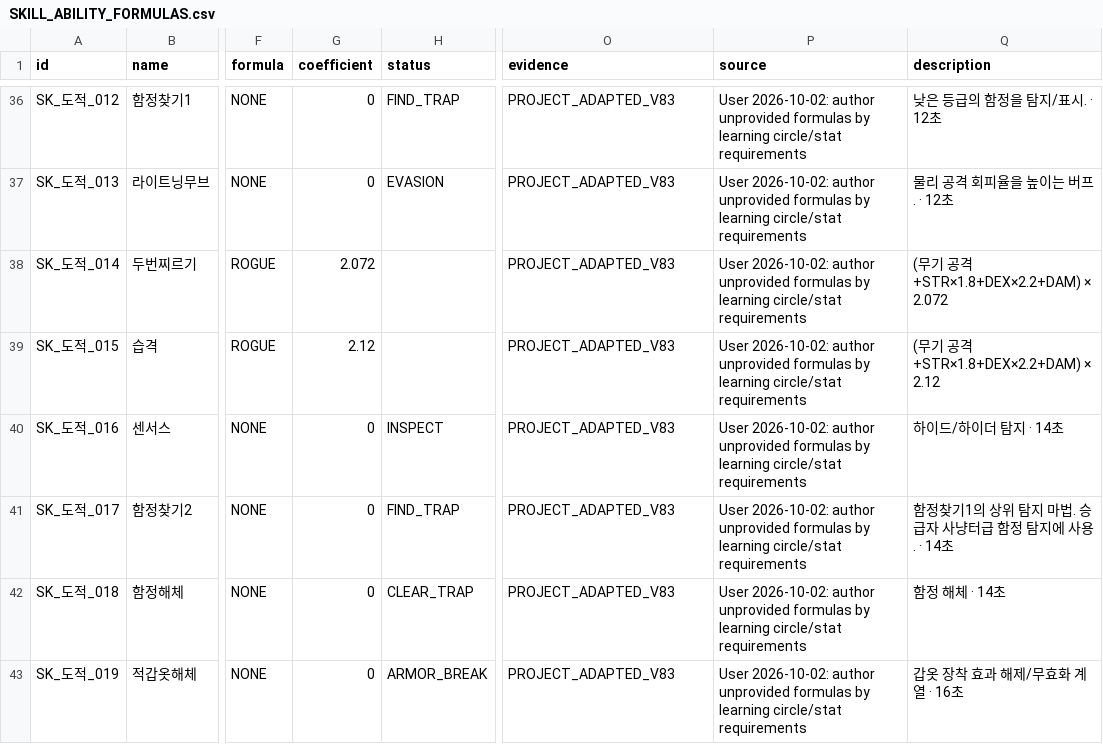
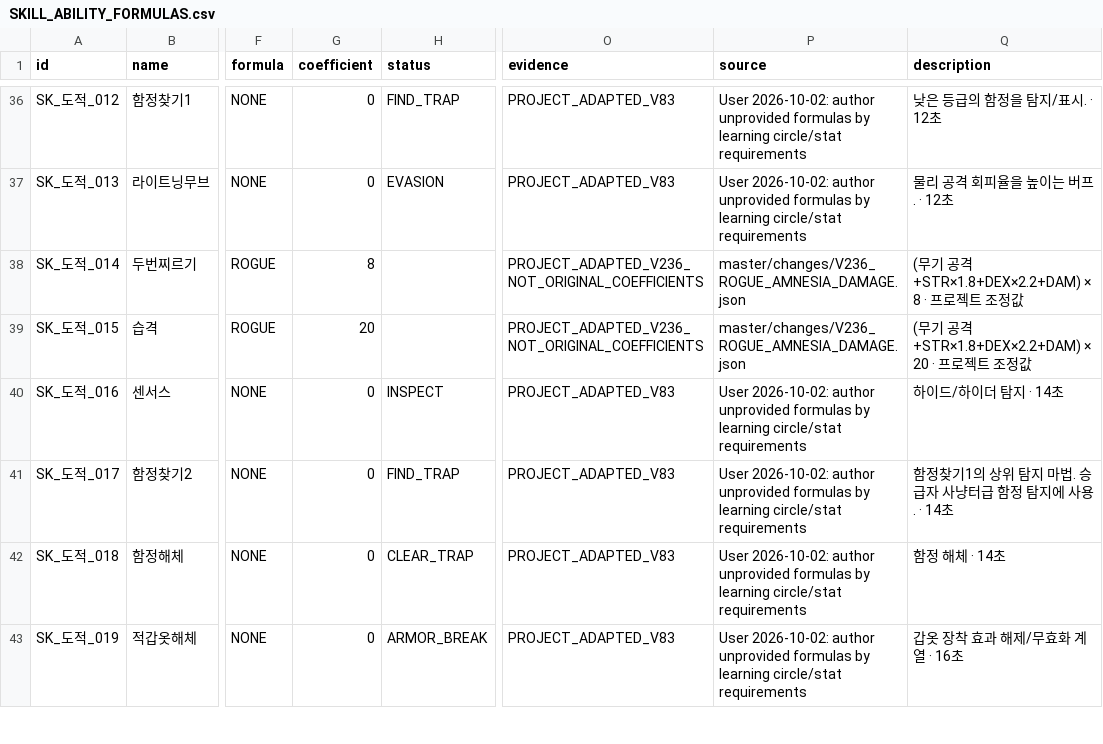
Before and after one commit to ChanJoos/Project_dark_android, a CSV file: docs/SKILL_ABILITY_FORMULAS.csv, drawn as a sheet; only a part is shown, gaps mark what is left out; the diff covers the shown part only; the diff names each change by its address in the sheet, - before the commit and + after, or states it on an @@ line.

Commit message:
[rogue-amnesia-v236] Fix facing-ray timed passive and incoming x2; differentiate weak generic rogue damage

```diff
--- a/docs/SKILL_ABILITY_FORMULAS.csv
+++ b/docs/SKILL_ABILITY_FORMULAS.csv
-G38 (coefficient): 2.072
+G38 (coefficient): 8
-O38:O39 (evidence): PROJECT_ADAPTED_V83
+O38:O39 (evidence): PROJECT_ADAPTED_V236_NOT_ORIGINAL_COEFFICIENTS
-P38:P39 (source): User 2026-10-02: author unprovided formulas by learning circle/stat requirements
+P38:P39 (source): master/changes/V236_ROGUE_AMNESIA_DAMAGE.json
-Q38 (description): (무기 공격+STR×1.8+DEX×2.2+DAM) × 2.072
+Q38 (description): (무기 공격+STR×1.8+DEX×2.2+DAM) × 8 · 프로젝트 조정값
-G39 (coefficient): 2.12
+G39 (coefficient): 20
-Q39 (description): (무기 공격+STR×1.8+DEX×2.2+DAM) × 2.12
+Q39 (description): (무기 공격+STR×1.8+DEX×2.2+DAM) × 20 · 프로젝트 조정값
```
Also changed, not shown: 35 edited cells elsewhere in this file, docs/SKILL_ACTION_DECISIONS.csv, 26 other files.
